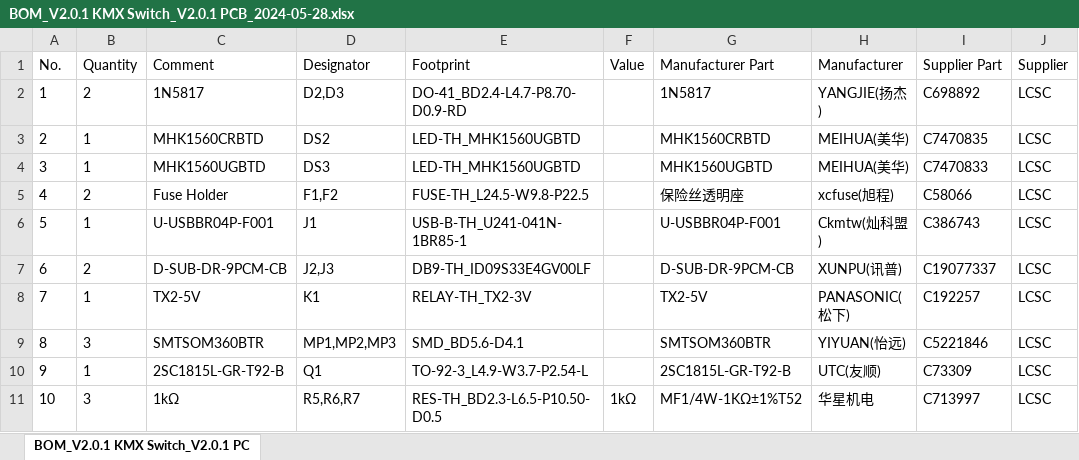
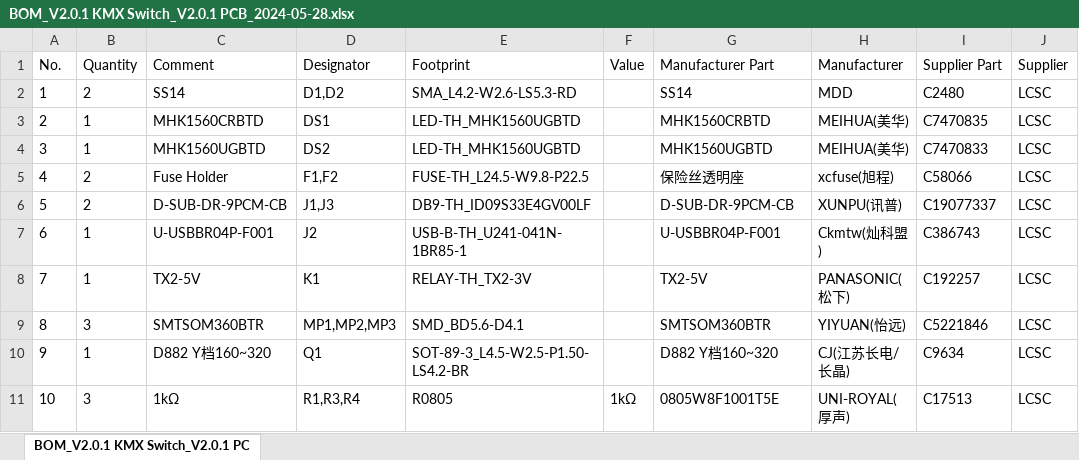
Before and after one commit to rit-construct-makerspace/access-control-hardware, an Excel workbook: Switches/KMX Switch/Electrical/BOM_V2.0.1 KMX Switch_V2.0.1 PCB_2024-05-28.xlsx, sheet BOM_V2.0.1 KMX Switch_V2.0.1 PC, drawn as a sheet; only a part is shown; values as stored, in another font and other column widths than the file's, no borders; the diff covers the shown part only; the diff names each change by its address in the sheet, - before the commit and + after, or states it on an @@ line.

Commit message:
Updated KMX Switch

```diff
--- a/Switches/KMX Switch/Electrical/BOM_V2.0.1 KMX Switch_V2.0.1 PCB_2024-05-28.xlsx (sheet BOM_V2.0.1 KMX Switch_V2.0.1 PC)
+++ b/Switches/KMX Switch/Electrical/BOM_V2.0.1 KMX Switch_V2.0.1 PCB_2024-05-28.xlsx (sheet BOM_V2.0.1 KMX Switch_V2.0.1 PC)
-C2 (Comment): 1N5817
+C2 (Comment): SS14
-D2 (Designator): D2,D3
+D2 (Designator): D1,D2
-E2 (Footprint): DO-41_BD2.4-L4.7-P8.70-D0.9-RD
+E2 (Footprint): SMA_L4.2-W2.6-LS5.3-RD
-G2 (Manufacturer Part): 1N5817
+G2 (Manufacturer Part): SS14
-H2 (Manufacturer): YANGJIE(扬杰)
+H2 (Manufacturer): MDD
-I2 (Supplier Part): C698892
+I2 (Supplier Part): C2480
-D3 (Designator): DS2
+D3 (Designator): DS1
-D4 (Designator): DS3
+D4 (Designator): DS2
-B6 (Quantity): 1
+B6 (Quantity): 2
-C6 (Comment): U-USBBR04P-F001
+C6 (Comment): D-SUB-DR-9PCM-CB
-D6 (Designator): J1
+D6 (Designator): J1,J3
-E6 (Footprint): USB-B-TH_U241-041N-1BR85-1
+E6 (Footprint): DB9-TH_ID09S33E4GV00LF
-G6 (Manufacturer Part): U-USBBR04P-F001
+G6 (Manufacturer Part): D-SUB-DR-9PCM-CB
-H6 (Manufacturer): Ckmtw(灿科盟)
+H6 (Manufacturer): XUNPU(讯普)
-I6 (Supplier Part): C386743
+I6 (Supplier Part): C19077337
-B7 (Quantity): 2
+B7 (Quantity): 1
-C7 (Comment): D-SUB-DR-9PCM-CB
+C7 (Comment): U-USBBR04P-F001
-D7 (Designator): J2,J3
+D7 (Designator): J2
-E7 (Footprint): DB9-TH_ID09S33E4GV00LF
+E7 (Footprint): USB-B-TH_U241-041N-1BR85-1
-G7 (Manufacturer Part): D-SUB-DR-9PCM-CB
+G7 (Manufacturer Part): U-USBBR04P-F001
-H7 (Manufacturer): XUNPU(讯普)
+H7 (Manufacturer): Ckmtw(灿科盟)
-I7 (Supplier Part): C19077337
+I7 (Supplier Part): C386743
-C10 (Comment): 2SC1815L-GR-T92-B
+C10 (Comment): D882 Y档160~320
-E10 (Footprint): TO-92-3_L4.9-W3.7-P2.54-L
+E10 (Footprint): SOT-89-3_L4.5-W2.5-P1.50-LS4.2-BR
-G10 (Manufacturer Part): 2SC1815L-GR-T92-B
+G10 (Manufacturer Part): D882 Y档160~320
-H10 (Manufacturer): UTC(友顺)
+H10 (Manufacturer): CJ(江苏长电/长晶)
-I10 (Supplier Part): C73309
+I10 (Supplier Part): C9634
-D11 (Designator): R5,R6,R7
+D11 (Designator): R1,R3,R4
-E11 (Footprint): RES-TH_BD2.3-L6.5-P10.50-D0.5
+E11 (Footprint): R0805
-G11 (Manufacturer Part): MF1/4W-1KΩ±1%T52
+G11 (Manufacturer Part): 0805W8F1001T5E
-H11 (Manufacturer): 华星机电
+H11 (Manufacturer): UNI-ROYAL(厚声)
-I11 (Supplier Part): C713997
+I11 (Supplier Part): C17513
```
Also changed, not shown: 10 edited cells elsewhere in this sheet, Switches/KMX Switch/Electrical/PickAndPlace_V2.0.1 PCB_2024-05-28.xlsx, 4 other files.
